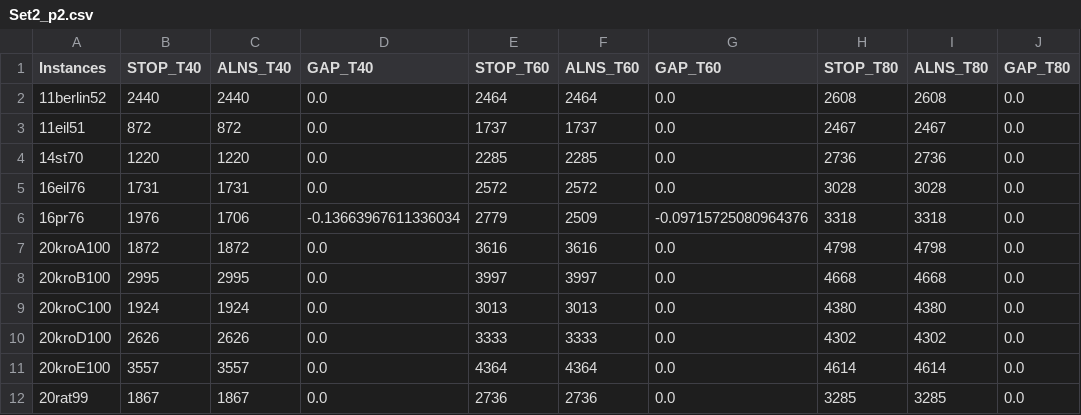
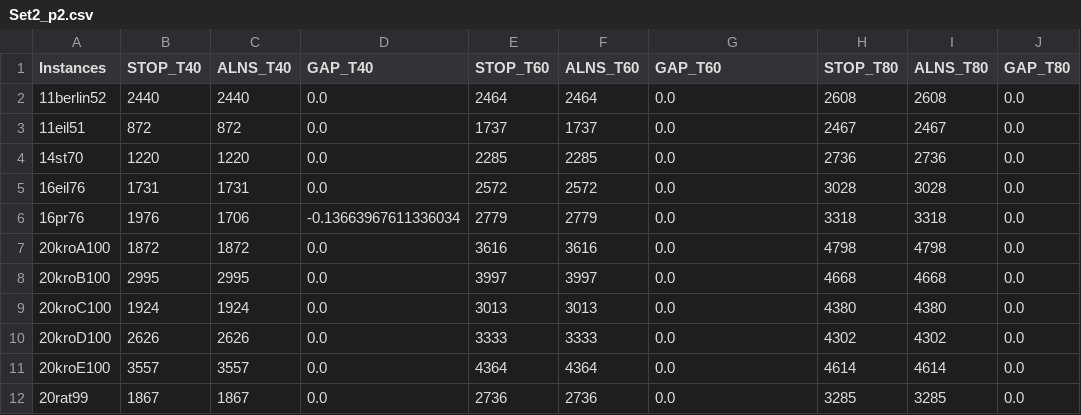
Before and after one commit to SiddhantAttavar/sDmSOP-CS-F376, a CSV file: results/stop_3veh/Set2_p2.csv, drawn as a sheet; only a part is shown.

```diff
--- a/results/stop_3veh/Set2_p2.csv
+++ b/results/stop_3veh/Set2_p2.csv
@@ -5,3 +5,3 @@ Instances,STOP_T40,ALNS_T40,GAP_T40,STOP_T60,ALNS_T60,GAP_T60,STOP_T80,ALNS_T80,
 16eil76,1731,1731,0.0,2572,2572,0.0,3028,3028,0.0
-16pr76,1976,1706,-0.13663967611336034,2779,2509,-0.09715725080964376,3318,3318,0.0
+16pr76,1976,1706,-0.13663967611336034,2779,2779,0.0,3318,3318,0.0
 20kroA100,1872,1872,0.0,3616,3616,0.0,4798,4798,0.0
```
Also changed, not shown: results/stop_1veh/Set1_p2.csv, results/stop_3veh/Set1_p2.csv, 1 other file.
